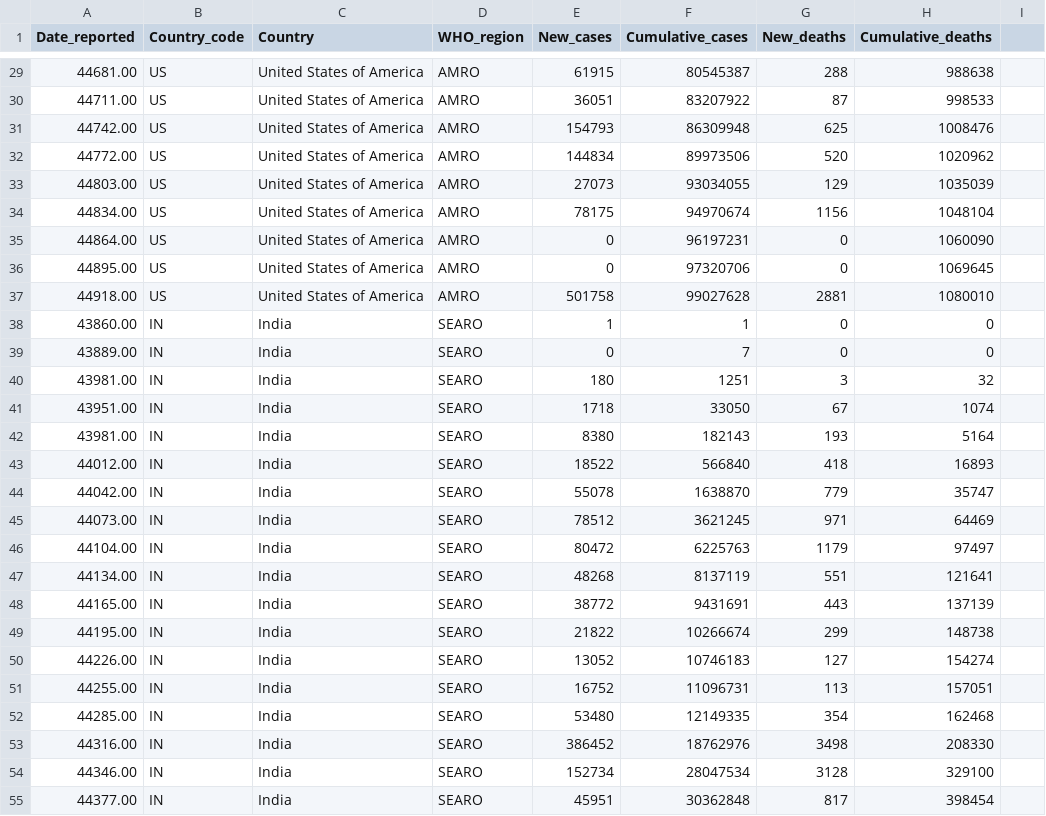
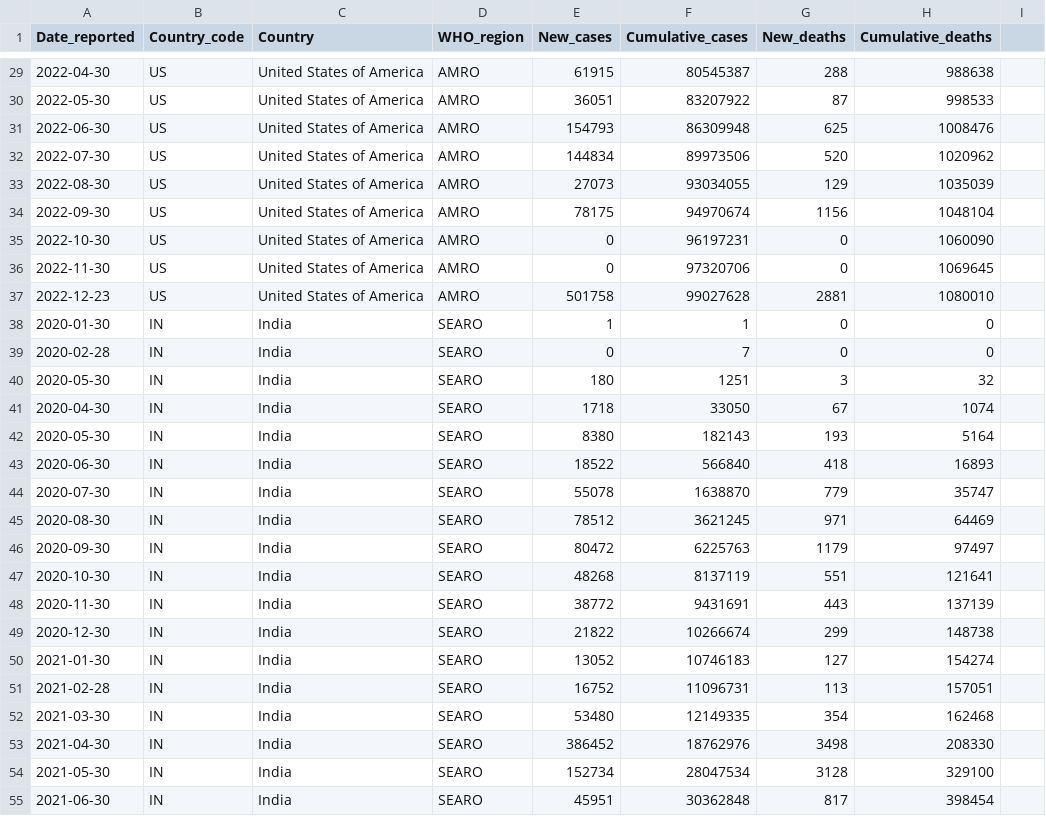
Before and after one commit to pd19991/pd19991.github.io, a CSV file: month_case_top5.csv, drawn as a sheet; only a part is shown, gaps mark what is left out; the diff covers the shown part only; the diff names each change by its address in the sheet, - before the commit and + after, or states it on an @@ line.

```diff
--- a/month_case_top5.csv
+++ b/month_case_top5.csv
-A29 (Date_reported): 44681.00
+A29 (Date_reported): 2022-04-30
-A30 (Date_reported): 44711.00
+A30 (Date_reported): 2022-05-30
-A31 (Date_reported): 44742.00
+A31 (Date_reported): 2022-06-30
-A32 (Date_reported): 44772.00
+A32 (Date_reported): 2022-07-30
-A33 (Date_reported): 44803.00
+A33 (Date_reported): 2022-08-30
-A34 (Date_reported): 44834.00
+A34 (Date_reported): 2022-09-30
-A35 (Date_reported): 44864.00
+A35 (Date_reported): 2022-10-30
-A36 (Date_reported): 44895.00
+A36 (Date_reported): 2022-11-30
-A37 (Date_reported): 44918.00
+A37 (Date_reported): 2022-12-23
-A38 (Date_reported): 43860.00
+A38 (Date_reported): 2020-01-30
-A39 (Date_reported): 43889.00
+A39 (Date_reported): 2020-02-28
-A40 (Date_reported): 43981.00
+A40 (Date_reported): 2020-05-30
-A41 (Date_reported): 43951.00
+A41 (Date_reported): 2020-04-30
-A42 (Date_reported): 43981.00
+A42 (Date_reported): 2020-05-30
-A43 (Date_reported): 44012.00
+A43 (Date_reported): 2020-06-30
-A44 (Date_reported): 44042.00
+A44 (Date_reported): 2020-07-30
-A45 (Date_reported): 44073.00
+A45 (Date_reported): 2020-08-30
-A46 (Date_reported): 44104.00
+A46 (Date_reported): 2020-09-30
-A47 (Date_reported): 44134.00
+A47 (Date_reported): 2020-10-30
-A48 (Date_reported): 44165.00
+A48 (Date_reported): 2020-11-30
-A49 (Date_reported): 44195.00
+A49 (Date_reported): 2020-12-30
-A50 (Date_reported): 44226.00
+A50 (Date_reported): 2021-01-30
-A51 (Date_reported): 44255.00
+A51 (Date_reported): 2021-02-28
-A52 (Date_reported): 44285.00
+A52 (Date_reported): 2021-03-30
-A53 (Date_reported): 44316.00
+A53 (Date_reported): 2021-04-30
-A54 (Date_reported): 44346.00
+A54 (Date_reported): 2021-05-30
-A55 (Date_reported): 44377.00
+A55 (Date_reported): 2021-06-30
```
Also changed, not shown: 153 edited cells elsewhere in this file.
